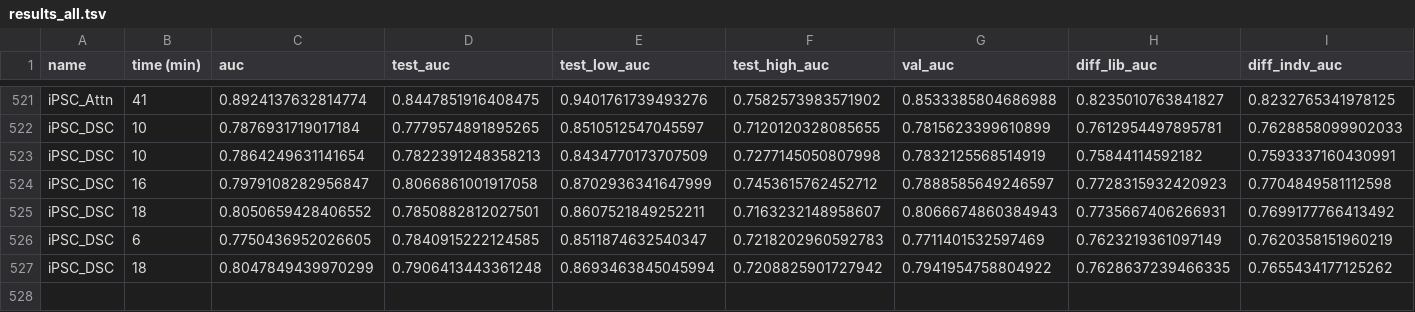
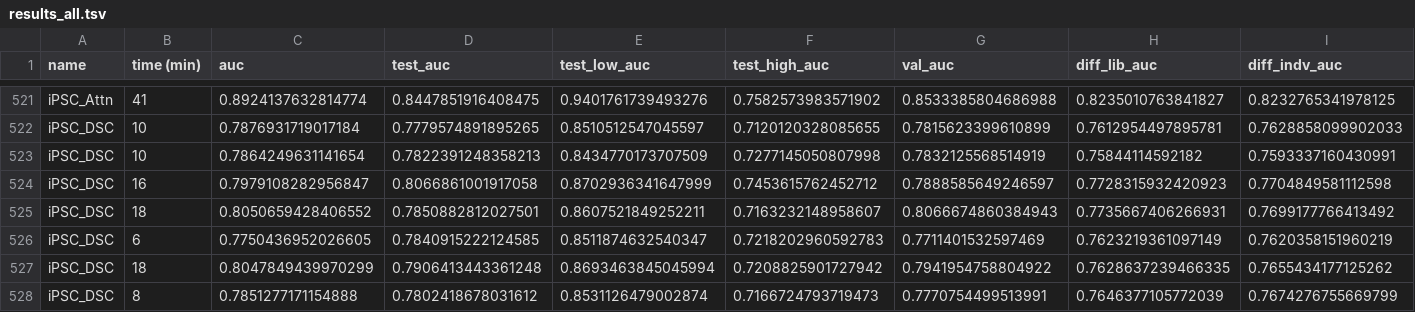
Before and after one commit to arnegebert/splicing, a TSV file: saved/final/results_all.tsv, drawn as a sheet; only a part is shown, gaps mark what is left out; rows hold the shown columns only; the diff names each change by its address in the sheet, - before the commit and + after, or states it on an @@ line.

```diff
--- a/saved/final/results_all.tsv
+++ b/saved/final/results_all.tsv
+row 528: iPSC_DSC | 8 | 0.7851277171154888 | 0.7802418678031612 | 0.8531126479002874 | 0.7166724793719473 | 0.7770754499513991 | 0.7646377105772039 | 0.7674276755669799
```
Also changed, not shown: 16 other files.
